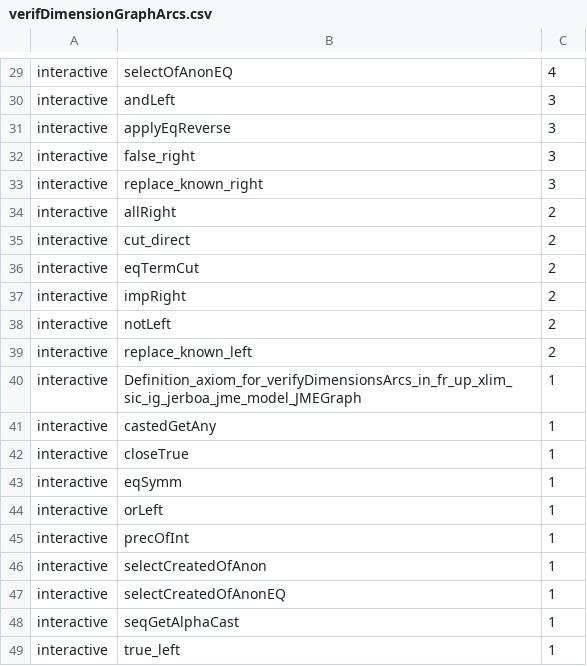
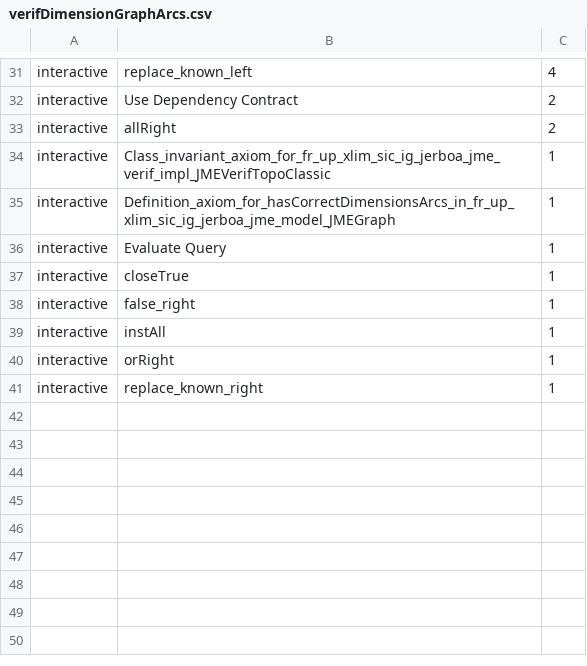
Before and after one commit to FliegendeWurst/Jerboa-KeY-case-study, a CSV file: verifDimensionGraphArcs.csv, drawn as a sheet; only a part is shown, gaps mark what is left out; removed rows and columns are numbered as before the commit, all else as after; the diff covers the shown part only; the diff names each change by its address in the sheet, - before the commit and + after, or states it on an @@ line.

Commit message:
verifDimensionGraphArcs: re-prove

```diff
--- a/verifDimensionGraphArcs.csv
+++ b/verifDimensionGraphArcs.csv
-B31: selectOfAnonEQ
+B31: replace_known_left
-row 30: interactive | andLeft | 3
-row 31: interactive | applyEqReverse | 3
-row 32: interactive | false_right | 3
-B32: replace_known_right
+B32: Use Dependency Contract
-C32: 3
+C32: 2
-row 35: interactive | cut_direct | 2
-row 36: interactive | eqTermCut | 2
-row 37: interactive | impRight | 2
-row 38: interactive | notLeft | 2
-B34: replace_known_left
+B34: Class_invariant_axiom_for_fr_up_xlim_sic_ig_jerboa_jme_verif_impl_JMEVerifTopoClassic
-C34: 2
+C34: 1
-B35: Definition_axiom_for_verifyDimensionsArcs_in_fr_up_xlim_sic_ig_jerboa_jme_model_JMEGraph
+B35: Definition_axiom_for_hasCorrectDimensionsArcs_in_fr_up_xlim_sic_ig_jerboa_jme_model_JMEGraph
-B36: castedGetAny
+B36: Evaluate Query
-row 43: interactive | eqSymm | 1
-B38: orLeft
+B38: false_right
-row 45: interactive | precOfInt | 1
-B39: selectCreatedOfAnon
+B39: instAll
-B40: selectCreatedOfAnonEQ
+B40: orRight
-row 48: interactive | seqGetAlphaCast | 1
-B41: true_left
+B41: replace_known_right
```
Also changed, not shown: 2 added rows and 24 edited cells elsewhere in this file, 4 other files.
